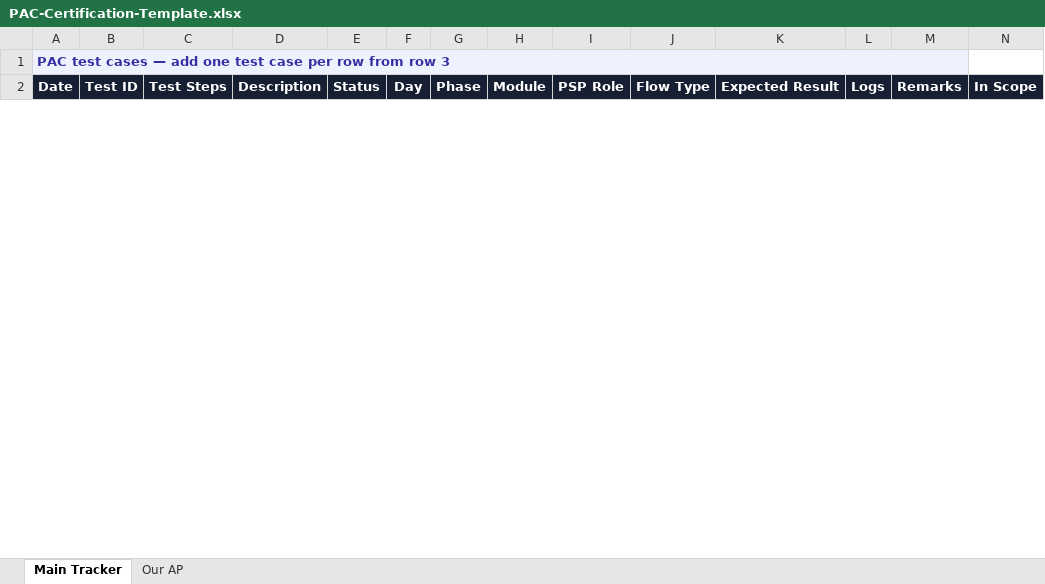
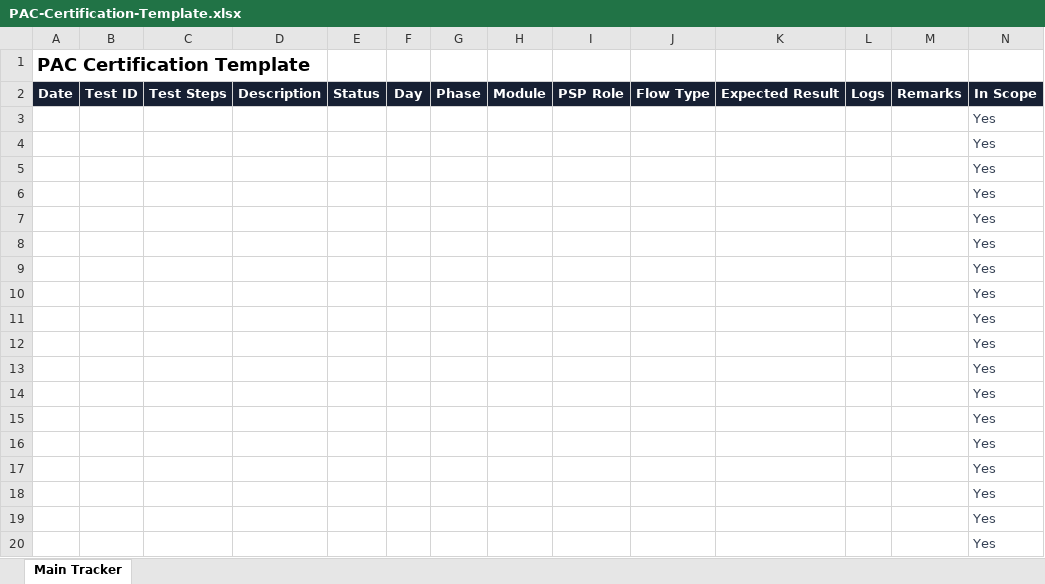
Before and after one commit to yashwis/Certification-Tracker, an Excel workbook: public/templates/PAC-Certification-Template.xlsx, sheet Main Tracker, drawn as a sheet; only a part is shown; values as stored, in another font and other column widths than the file's, no borders; conditional formats and table styles not drawn; removed rows and columns are numbered as before the commit, all else as after; the diff covers the shown part only; the diff names each change by its address in the sheet, - before the commit and + after, or states it on an @@ line.

Commit message:
Separate PAC and AP certification workbooks

```diff
--- a/public/templates/PAC-Certification-Template.xlsx (sheet Main Tracker)
+++ b/public/templates/PAC-Certification-Template.xlsx (sheet Main Tracker)
-sheet tab: Our AP
-A1: PAC test cases — add one test case per row from row 3
+A1: PAC Certification Template
-A1:M1 fill: #EEF2FF
+A1:M1 fill: none
-A1 text colour: #3730A3
+A1 text colour: black, text size: larger
-A1:M1 merged
+row 3:  |  |  |  |  |  |  |  |  |  |  |  |  | Yes
+row 4:  |  |  |  |  |  |  |  |  |  |  |  |  | Yes
+row 5:  |  |  |  |  |  |  |  |  |  |  |  |  | Yes
+row 6:  |  |  |  |  |  |  |  |  |  |  |  |  | Yes
+row 7:  |  |  |  |  |  |  |  |  |  |  |  |  | Yes
+row 8:  |  |  |  |  |  |  |  |  |  |  |  |  | Yes
+row 9:  |  |  |  |  |  |  |  |  |  |  |  |  | Yes
+row 10:  |  |  |  |  |  |  |  |  |  |  |  |  | Yes
+row 11:  |  |  |  |  |  |  |  |  |  |  |  |  | Yes
+row 12:  |  |  |  |  |  |  |  |  |  |  |  |  | Yes
+row 13:  |  |  |  |  |  |  |  |  |  |  |  |  | Yes
+row 14:  |  |  |  |  |  |  |  |  |  |  |  |  | Yes
+row 15:  |  |  |  |  |  |  |  |  |  |  |  |  | Yes
+row 16:  |  |  |  |  |  |  |  |  |  |  |  |  | Yes
+row 17:  |  |  |  |  |  |  |  |  |  |  |  |  | Yes
+row 18:  |  |  |  |  |  |  |  |  |  |  |  |  | Yes
+row 19:  |  |  |  |  |  |  |  |  |  |  |  |  | Yes
+row 20:  |  |  |  |  |  |  |  |  |  |  |  |  | Yes
```
Also changed, not shown: 132 added rows and cell formats elsewhere in this sheet, 7 other files.
